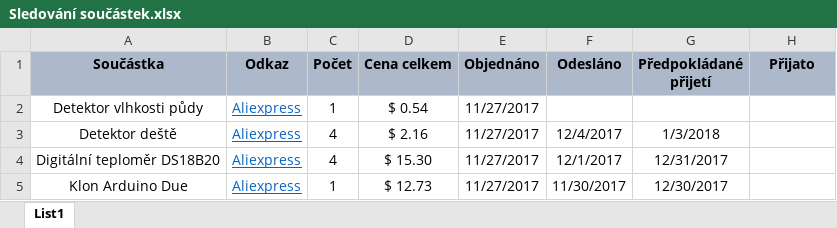
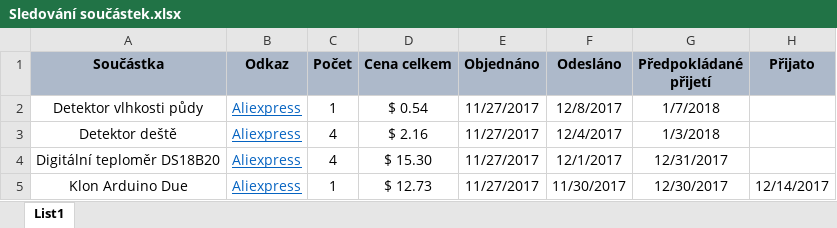
Before and after one commit to Tmthetom/master_thesis, an Excel workbook: Dokumentace/Dokumentační podklady/Objednané součástky/Sledování součástek.xlsx, sheet List1, drawn as a sheet; values as stored, in another font and other column widths than the file's, no borders; table styles not drawn; the diff names each change by its address in the sheet, - before the commit and + after, or states it on an @@ line.

Commit message:
Received ArduinoDue Clone

```diff
--- a/Dokumentace/Dokumentační podklady/Objednané součástky/Sledování součástek.xlsx (sheet List1)
+++ b/Dokumentace/Dokumentační podklady/Objednané součástky/Sledování součástek.xlsx (sheet List1)
-F2 (Odesláno): (empty)
+F2 (Odesláno): 12/8/2017
-G2 (Předpokládané přijetí): (empty)
+G2 (Předpokládané přijetí): 1/7/2018
-H5 (Přijato): (empty)
+H5 (Přijato): 12/14/2017
```
